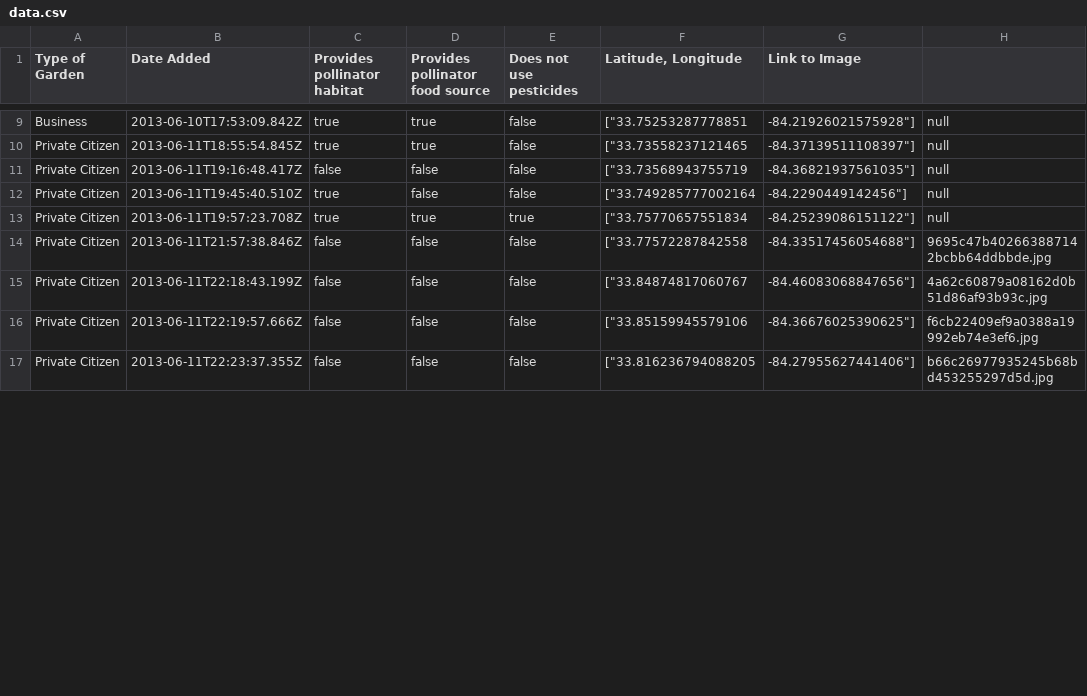
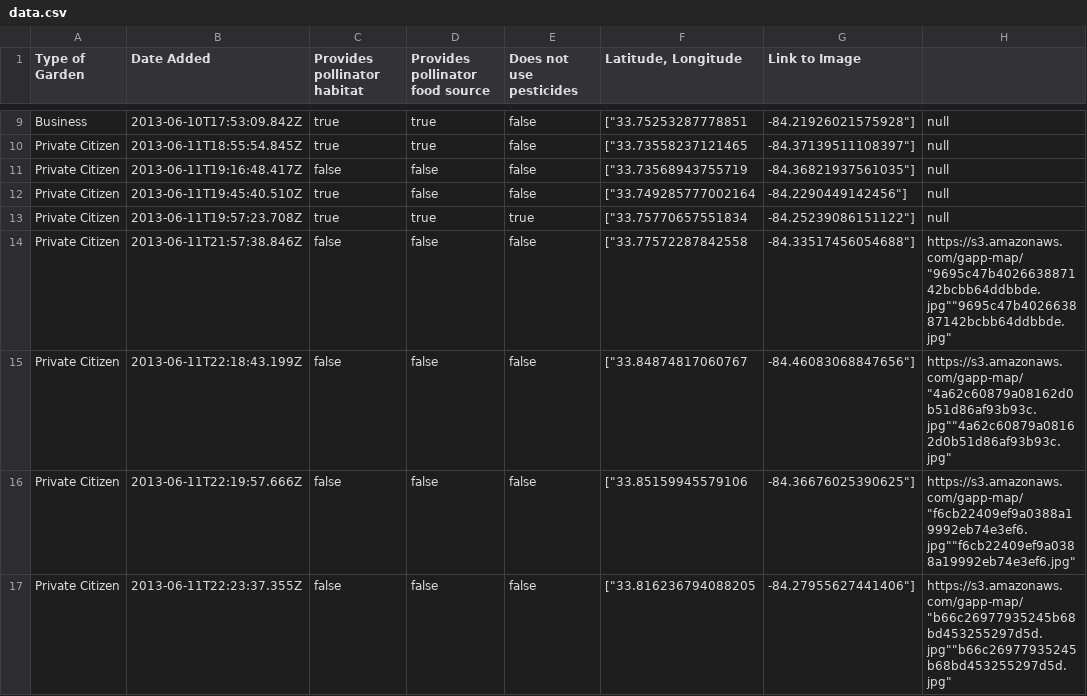
Before and after one commit to GSU-Geospatial-Laboratory/gapp-map, a CSV file: public/download/data.csv, drawn as a sheet; only a part is shown, gaps mark what is left out; the diff covers the shown part only.

Commit message:
update json2csv

```diff
--- a/public/download/data.csv
+++ b/public/download/data.csv
@@ -13,5 +13,5 @@
 "Private Citizen","2013-06-11T19:57:23.708Z",true,true,true,["33.75770657551834,-84.25239086151122"],null
-"Private Citizen","2013-06-11T21:57:38.846Z",false,false,false,["33.77572287842558,-84.33517456054688"],"9695c47b402663887142bcbb64ddbbde.jpg"
-"Private Citizen","2013-06-11T22:18:43.199Z",false,false,false,["33.84874817060767,-84.46083068847656"],"4a62c60879a08162d0b51d86af93b93c.jpg"
-"Private Citizen","2013-06-11T22:19:57.666Z",false,false,false,["33.85159945579106,-84.36676025390625"],"f6cb22409ef9a0388a19992eb74e3ef6.jpg"
-"Private Citizen","2013-06-11T22:23:37.355Z",false,false,false,["33.816236794088205,-84.27955627441406"],"b66c26977935245b68bd453255297d5d.jpg"
+"Private Citizen","2013-06-11T21:57:38.846Z",false,false,false,["33.77572287842558,-84.33517456054688"],https://s3.amazonaws.com/gapp-map/"9695c47b402663887142bcbb64ddbbde.jpg""9695c47b402663887142bcbb64ddbbde.jpg"
+"Private Citizen","2013-06-11T22:18:43.199Z",false,false,false,["33.84874817060767,-84.46083068847656"],https://s3.amazonaws.com/gapp-map/"4a62c60879a08162d0b51d86af93b93c.jpg""4a62c60879a08162d0b51d86af93b93c.jpg"
+"Private Citizen","2013-06-11T22:19:57.666Z",false,false,false,["33.85159945579106,-84.36676025390625"],https://s3.amazonaws.com/gapp-map/"f6cb22409ef9a0388a19992eb74e3ef6.jpg""f6cb22409ef9a0388a19992eb74e3ef6.jpg"
+"Private Citizen","2013-06-11T22:23:37.355Z",false,false,false,["33.816236794088205,-84.27955627441406"],https://s3.amazonaws.com/gapp-map/"b66c26977935245b68bd453255297d5d.jpg""b66c26977935245b68bd453255297d5d.jpg"
```
Also changed, not shown: 1 added row and 5 edited cells elsewhere in this file.
